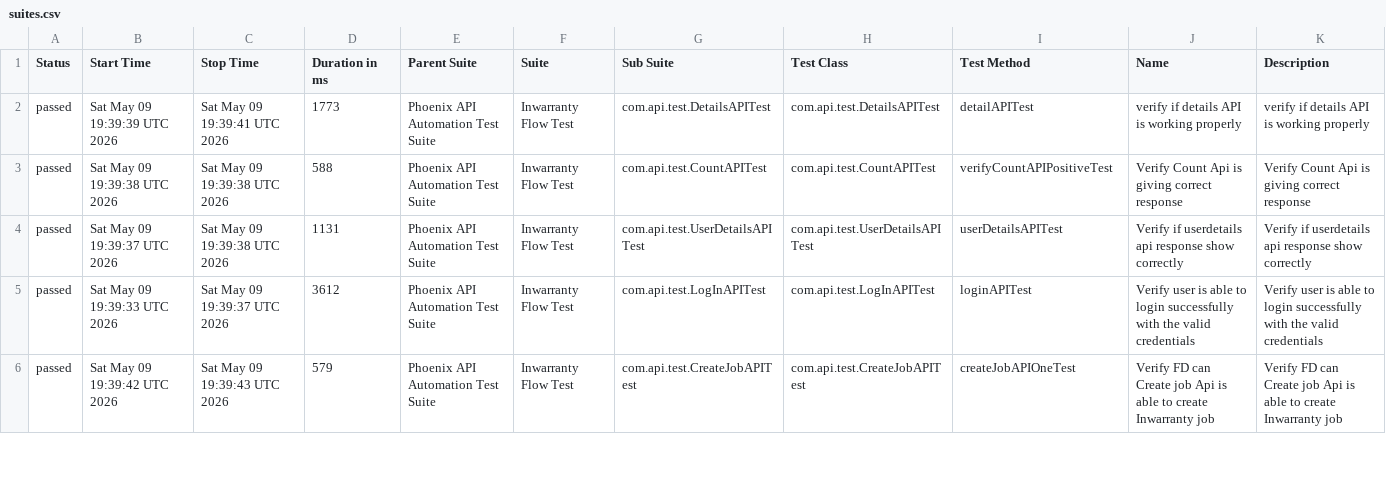
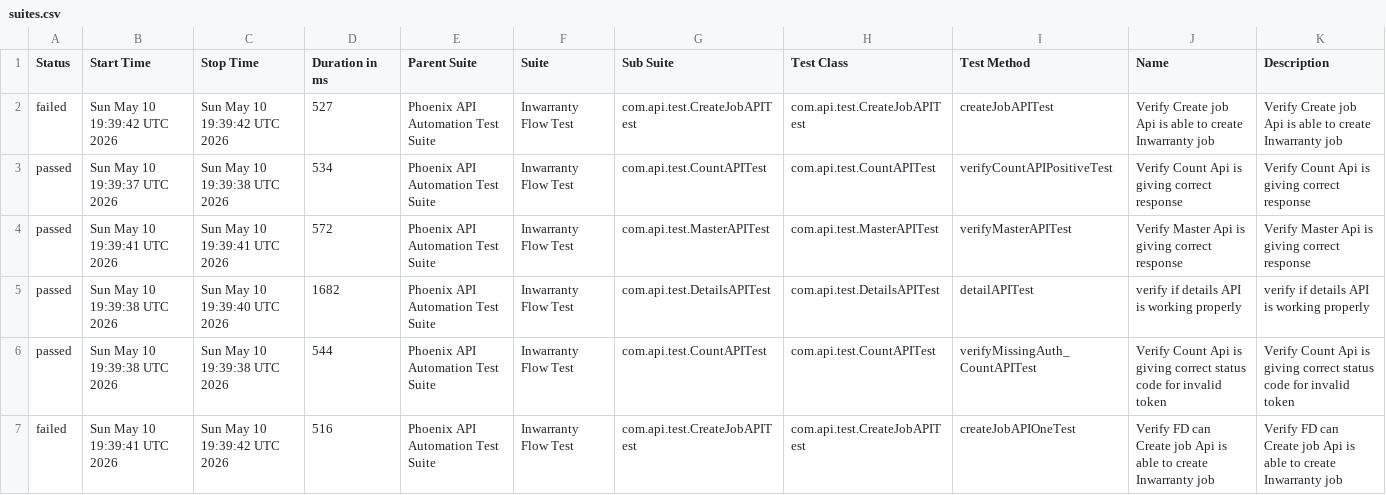
Before and after one commit to sailesh123kumar/PhoenixTestAutomationFramework, a CSV file: data/suites.csv, drawn as a sheet; only a part is shown; the diff covers the shown part only.

```diff
--- a/data/suites.csv
+++ b/data/suites.csv
@@ -1,6 +1,7 @@
 "Status","Start Time","Stop Time","Duration in ms","Parent Suite","Suite","Sub Suite","Test Class","Test Method","Name","Description"
-"passed","Sat May 09 19:39:39 UTC 2026","Sat May 09 19:39:41 UTC 2026","1773","Phoenix API Automation Test Suite","Inwarranty Flow Test","com.api.test.DetailsAPITest","com.api.test.DetailsAPITest","detailAPITest","verify if details API is working properly","verify if details API is working properly"
-"passed","Sat May 09 19:39:38 UTC 2026","Sat May 09 19:39:38 UTC 2026","588","Phoenix API Automation Test Suite","Inwarranty Flow Test","com.api.test.CountAPITest","com.api.test.CountAPITest","verifyCountAPIPositiveTest","Verify Count Api is giving correct response","Verify Count Api is giving correct response"
-"passed","Sat May 09 19:39:37 UTC 2026","Sat May 09 19:39:38 UTC 2026","1131","Phoenix API Automation Test Suite","Inwarranty Flow Test","com.api.test.UserDetailsAPITest","com.api.test.UserDetailsAPITest","userDetailsAPITest","Verify if userdetails api response show correctly","Verify if userdetails api response show correctly"
-"passed","Sat May 09 19:39:33 UTC 2026","Sat May 09 19:39:37 UTC 2026","3612","Phoenix API Automation Test Suite","Inwarranty Flow Test","com.api.test.LogInAPITest","com.api.test.LogInAPITest","loginAPITest","Verify user is able to login successfully with the valid credentials","Verify user is able to login successfully with the valid credentials"
-"passed","Sat May 09 19:39:42 UTC 2026","Sat May 09 19:39:43 UTC 2026","579","Phoenix API Automation Test Suite","Inwarranty Flow Test","com.api.test.CreateJobAPITest","com.api.test.CreateJobAPITest","createJobAPIOneTest","Verify FD can Create job Api is able to create Inwarranty job","Verify FD can Create job Api is able to create Inwarranty job"
+"failed","Sun May 10 19:39:42 UTC 2026","Sun May 10 19:39:42 UTC 2026","527","Phoenix API Automation Test Suite","Inwarranty Flow Test","com.api.test.CreateJobAPITest","com.api.test.CreateJobAPITest","createJobAPITest","Verify Create job Api is able to create Inwarranty job","Verify Create job Api is able to create Inwarranty job"
+"passed","Sun May 10 19:39:37 UTC 2026","Sun May 10 19:39:38 UTC 2026","534","Phoenix API Automation Test Suite","Inwarranty Flow Test","com.api.test.CountAPITest","com.api.test.CountAPITest","verifyCountAPIPositiveTest","Verify Count Api is giving correct response","Verify Count Api is giving correct response"
+"passed","Sun May 10 19:39:41 UTC 2026","Sun May 10 19:39:41 UTC 2026","572","Phoenix API Automation Test Suite","Inwarranty Flow Test","com.api.test.MasterAPITest","com.api.test.MasterAPITest","verifyMasterAPITest","Verify Master Api is giving correct response","Verify Master Api is giving correct response"
+"passed","Sun May 10 19:39:38 UTC 2026","Sun May 10 19:39:40 UTC 2026","1682","Phoenix API Automation Test Suite","Inwarranty Flow Test","com.api.test.DetailsAPITest","com.api.test.DetailsAPITest","detailAPITest","verify if details API is working properly","verify if details API is working properly"
+"passed","Sun May 10 19:39:38 UTC 2026","Sun May 10 19:39:38 UTC 2026","544","Phoenix API Automation Test Suite","Inwarranty Flow Test","com.api.test.CountAPITest","com.api.test.CountAPITest","verifyMissingAuth_CountAPITest","Verify Count Api is giving correct status code for invalid token","Verify Count Api is giving correct status code for invalid token"
+"failed","Sun May 10 19:39:41 UTC 2026","Sun May 10 19:39:42 UTC 2026","516","Phoenix API Automation Test Suite","Inwarranty Flow Test","com.api.test.CreateJobAPITest","com.api.test.CreateJobAPITest","createJobAPIOneTest","Verify FD can Create job Api is able to create Inwarranty job","Verify FD can Create job Api is able to create Inwarranty job"
```
Also changed, not shown: 1 removed row and 19 edited cells elsewhere in this file, data/behaviors.csv, 56 other files.
